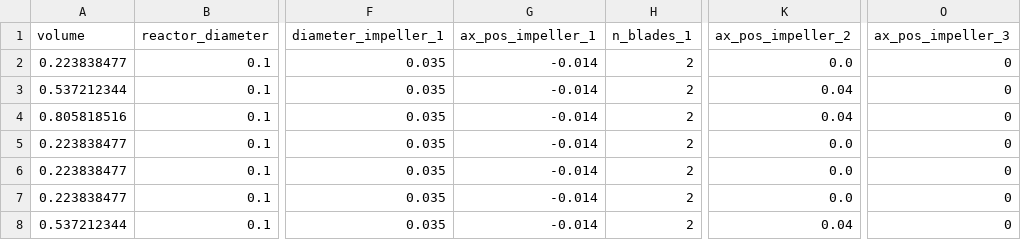
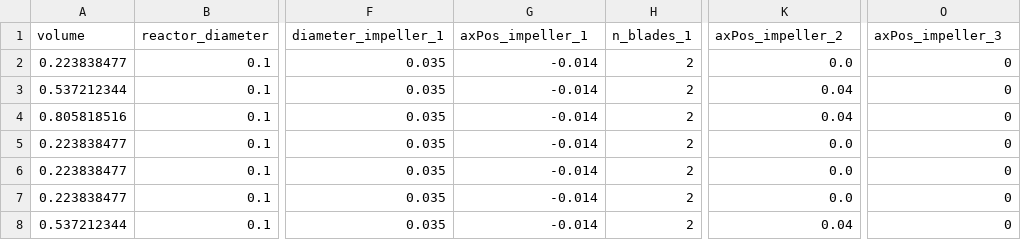
Before and after one commit to IvanSkvarka/UI_Semestralna_praca, a CSV file: data/raw/training_data_set.csv, drawn as a sheet; only a part is shown, gaps mark what is left out; the diff names each change by its address in the sheet, - before the commit and + after, or states it on an @@ line.

```diff
--- a/data/raw/training_data_set.csv
+++ b/data/raw/training_data_set.csv
-G1: ax_pos_impeller_1
+G1: axPos_impeller_1
-K1: ax_pos_impeller_2
+K1: axPos_impeller_2
-O1: ax_pos_impeller_3
+O1: axPos_impeller_3
```
Also changed, not shown: 24 other files.
